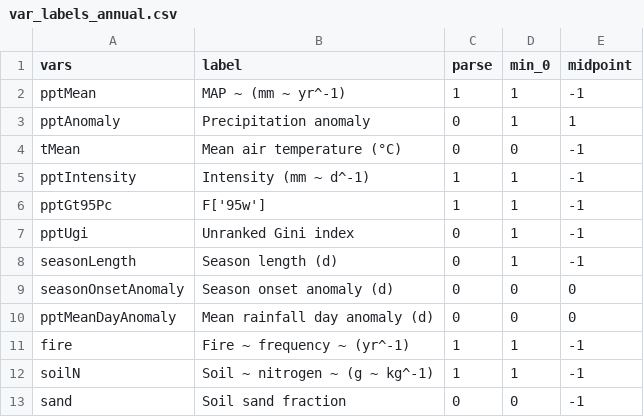
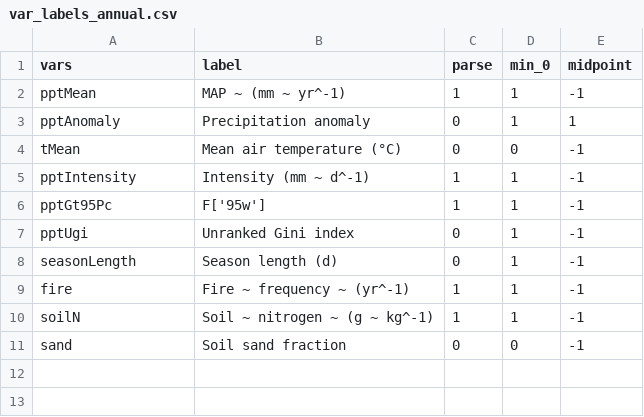
Before and after one commit to TESS-Laboratory/Lomax_et_al_Sub-saharan_African_rangeland_productivity, a CSV file: data/raw/csv/var_labels_annual.csv, drawn as a sheet; the diff names each change by its address in the sheet, - before the commit and + after, or states it on an @@ line.

Commit message:
Removed timing vars from variable list.

```diff
--- a/data/raw/csv/var_labels_annual.csv
+++ b/data/raw/csv/var_labels_annual.csv
-row 9: seasonOnsetAnomaly | Season onset anomaly (d) | 0 | 0 | 0
-row 10: pptMeanDayAnomaly | Mean rainfall day anomaly (d) | 0 | 0 | 0
```
